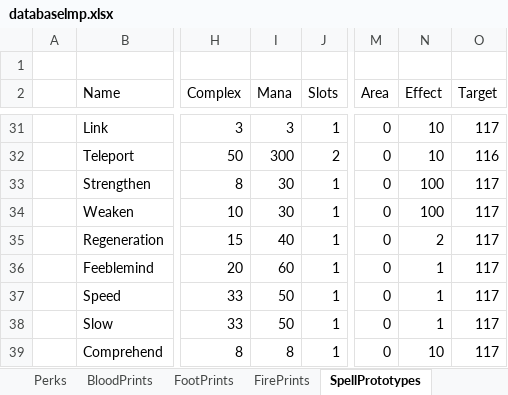
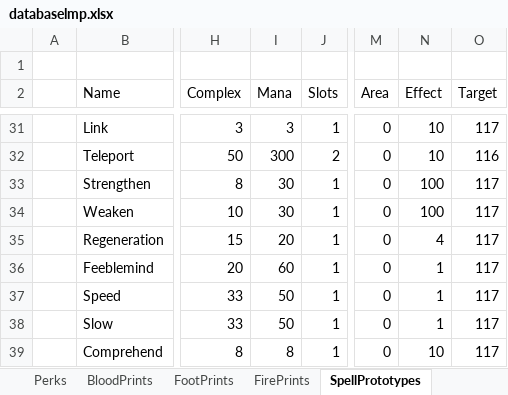
Before and after one commit to Kyr4l/ei-universal-mod, an Excel workbook: resources/universal-mod/xlsx/databaselmp.xlsx, sheet SpellPrototypes, drawn as a sheet; only a part is shown, gaps mark what is left out; values as stored, in another font and other column widths than the file's, no borders; the diff names each change by its address in the sheet, - before the commit and + after, or states it on an @@ line.

Commit message:
buffed regen, halved its mana cost and double dits effect

```diff
--- a/resources/universal-mod/xlsx/databaselmp.xlsx (sheet SpellPrototypes)
+++ b/resources/universal-mod/xlsx/databaselmp.xlsx (sheet SpellPrototypes)
-I35 (Mana): 40
+I35 (Mana): 20
-N35 (Effect): 2
+N35 (Effect): 4
```
Also changed, not shown: 47 other files.
